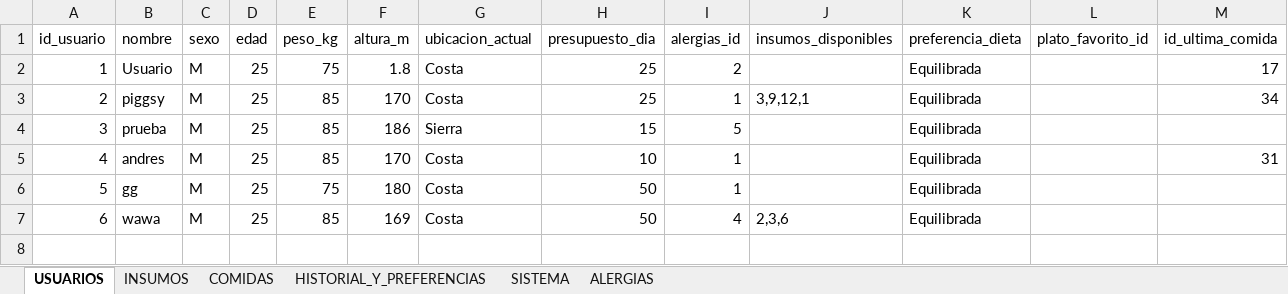
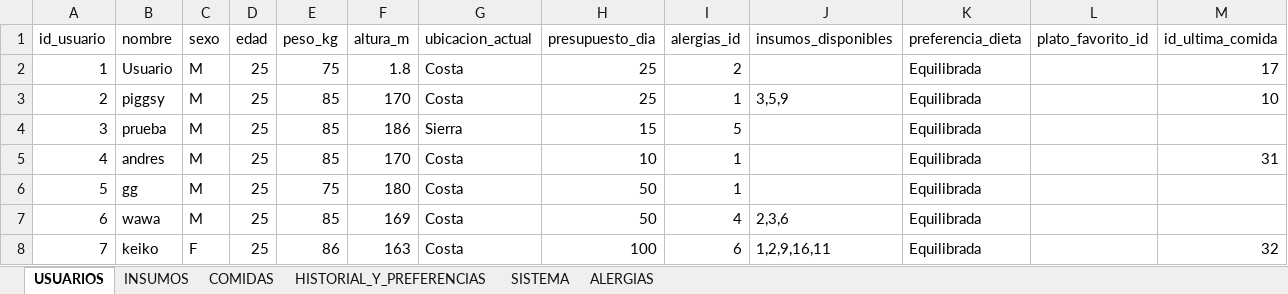
Before and after one commit to andostop/sppa-py, an Excel workbook: Database_ChefIA.xlsx, sheet USUARIOS, drawn as a sheet; values as stored, in another font and other column widths than the file's, no borders; the diff names each change by its address in the sheet, - before the commit and + after, or states it on an @@ line.

```diff
--- a/Database_ChefIA.xlsx (sheet USUARIOS)
+++ b/Database_ChefIA.xlsx (sheet USUARIOS)
-J3 (insumos_disponibles): 3,9,12,1
+J3 (insumos_disponibles): 3,5,9
-M3 (id_ultima_comida): 34
+M3 (id_ultima_comida): 10
+row 8: 7 | keiko | F | 25 | 86 | 163 | Costa | 100 | 6 | 1,2,9,16,11 | Equilibrada |  | 32
```
Also changed, not shown: sheet HISTORIAL_Y_PREFERENCIAS.
